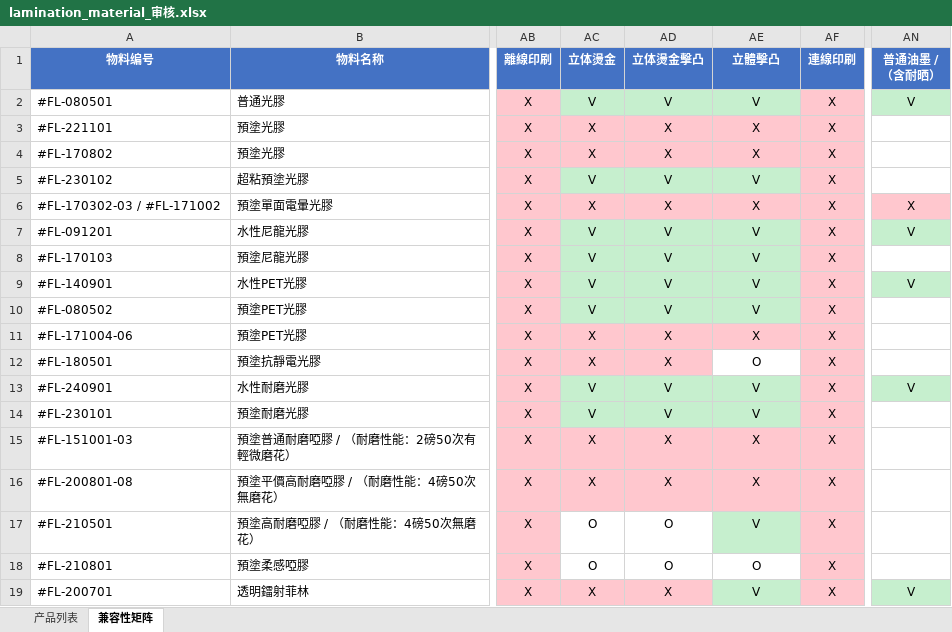
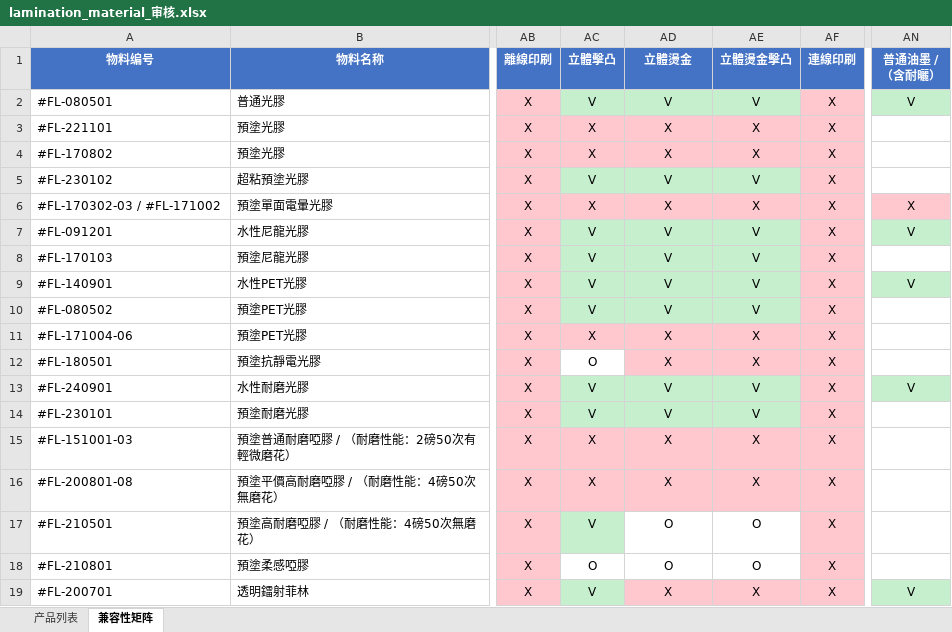
Before and after one commit to mo17301909990-alt/Yatushi-Materials, an Excel workbook: 审核导出/lamination_material_审核.xlsx, sheet 兼容性矩阵, drawn as a sheet; only a part is shown, gaps mark what is left out; values as stored, in another font and other column widths than the file's, no borders; the diff names each change by its address in the sheet, - before the commit and + after, or states it on an @@ line.

```diff
--- a/审核导出/lamination_material_审核.xlsx (sheet 兼容性矩阵)
+++ b/审核导出/lamination_material_审核.xlsx (sheet 兼容性矩阵)
-AC1: 立体燙金
+AC1: 立體擊凸
-AD1: 立体燙金擊凸
+AD1: 立體燙金
-AE1: 立體擊凸
+AE1: 立體燙金擊凸
-AN1: 普通油墨 / （含耐晒）
+AN1: 普通油墨 / （含耐曬）
-AC12 (立體擊凸): X
+AC12 (立體擊凸): O
-AC12 fill: #FFC7CE
+AC12 fill: none
-AE12 (立體燙金擊凸): O
+AE12 (立體燙金擊凸): X
-AE12 fill: none
+AE12 fill: #FFC7CE
-AC17 (立體擊凸): O
+AC17 (立體擊凸): V
-AC17 fill: none
+AC17 fill: #C6EFCE
-AE17 (立體燙金擊凸): V
+AE17 (立體燙金擊凸): O
-AE17 fill: #C6EFCE
+AE17 fill: none
-AC19 (立體擊凸): X
+AC19 (立體擊凸): V
-AC19 fill: #FFC7CE
+AC19 fill: #C6EFCE
-AE19 (立體燙金擊凸): V
+AE19 (立體燙金擊凸): X
-AE19 fill: #C6EFCE
+AE19 fill: #FFC7CE
```
Also changed, not shown: sheet 产品列表, 审核导出/silicone_coarse_uv_审核.xlsx, 审核导出/silicone_glow_ink_审核.xlsx, 29 other files.
